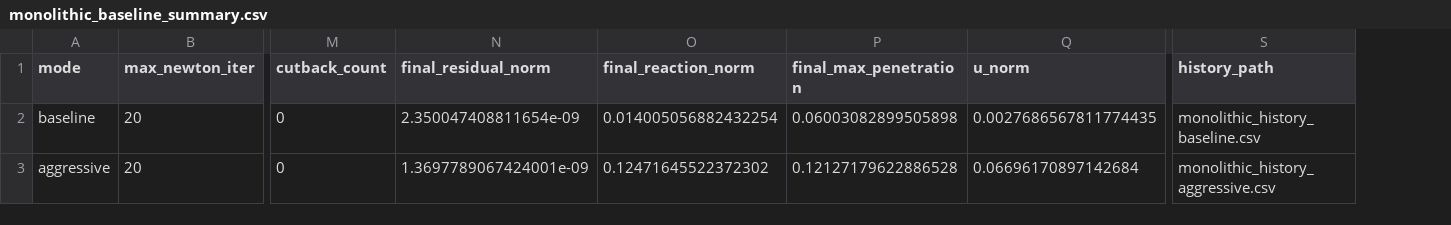
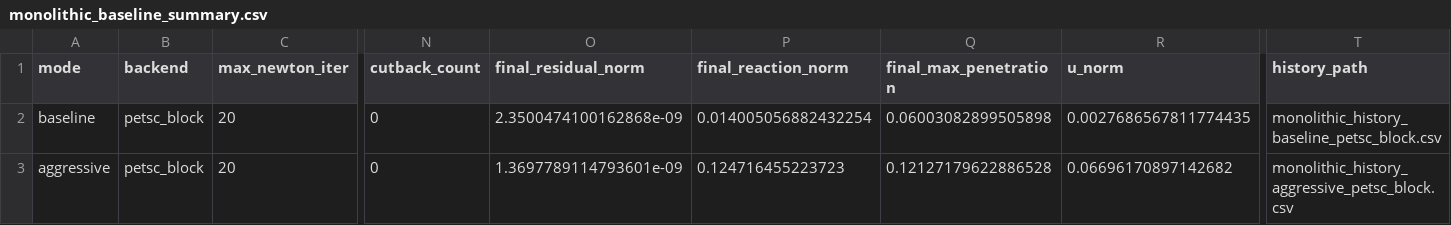
Before and after one commit to W-Moorer/DeformSDFContact, a CSV file: pullback_sdf_contact/monolithic_baseline_summary.csv, drawn as a sheet; only a part is shown, gaps mark what is left out; addresses are those after the commit; the diff names each change by its address in the sheet, - before the commit and + after, or states it on an @@ line.

Commit message:
feat(monolithic): 添加PETSc稀疏矩阵支持并重构代码结构
重构单块接触求解器以支持PETSc稀疏矩阵后端，同时保持与原有密集矩阵求解器的兼容性。主要变更包括：
1. 将密集矩阵求解器重构为支持多种后端（dense/petsc_block）
2. 添加PETSc稀疏矩阵组装和求解功能
3. 更新测试脚本以验证稀疏与密集求解器的等价性
4. 修改历史记录输出以包含后端信息
5. 更新推荐配置使用PETSc作为默认后端

新增测试脚本check_monolithic_sparse_equivalence.py验证密集和稀疏求解器结果一致性。

```diff
--- a/pullback_sdf_contact/monolithic_baseline_summary.csv
+++ b/pullback_sdf_contact/monolithic_baseline_summary.csv
+column B (backend), rows 2-3: petsc_block | petsc_block
-O2 (final_residual_norm): 2.350047408811654e-09
+O2 (final_residual_norm): 2.3500474100162868e-09
-T2 (history_path): monolithic_history_baseline.csv
+T2 (history_path): monolithic_history_baseline_petsc_block.csv
-O3 (final_residual_norm): 1.3697789067424001e-09
+O3 (final_residual_norm): 1.3697789114793601e-09
-P3 (final_reaction_norm): 0.12471645522372302
+P3 (final_reaction_norm): 0.124716455223723
-R3 (u_norm): 0.06696170897142684
+R3 (u_norm): 0.06696170897142682
-T3 (history_path): monolithic_history_aggressive.csv
+T3 (history_path): monolithic_history_aggressive_petsc_block.csv
```
Also changed, not shown: 12 other files.
